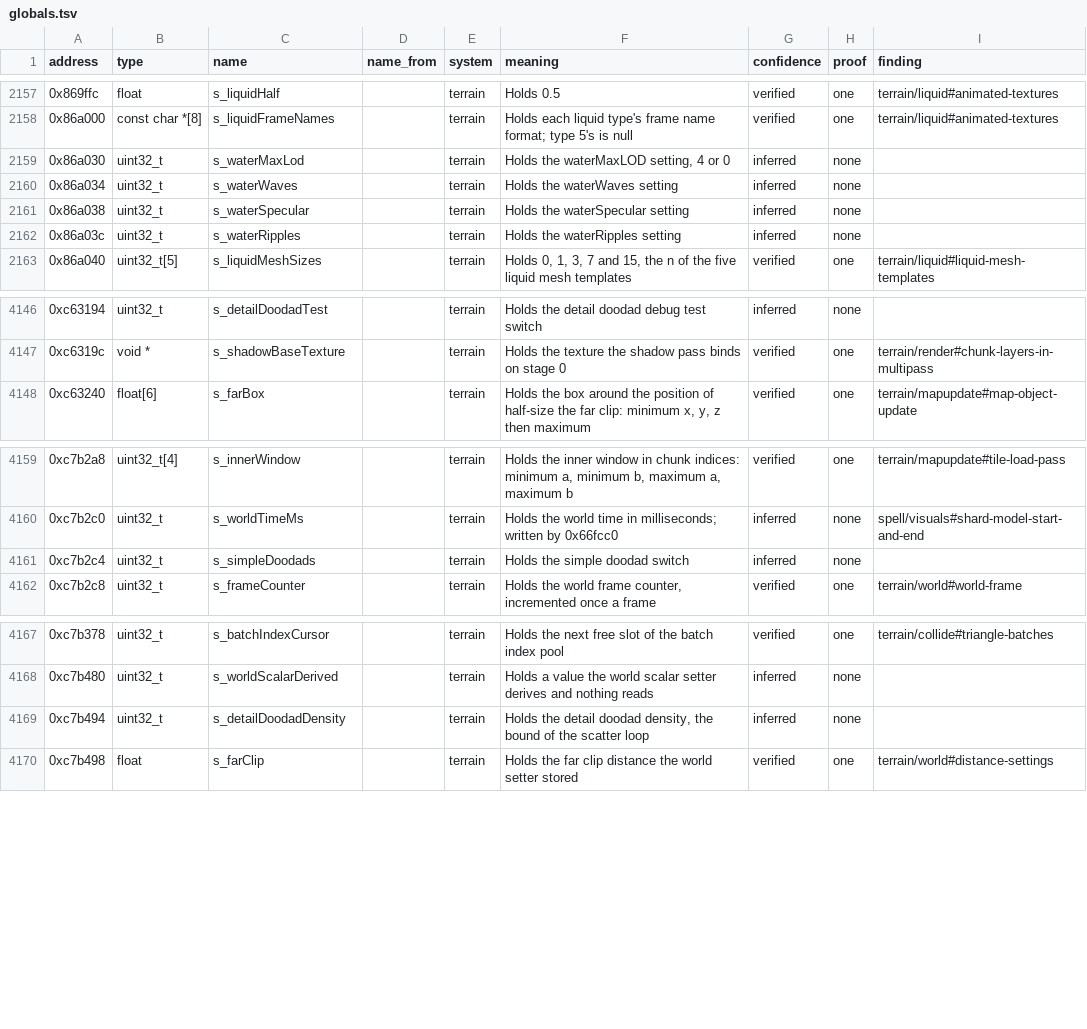
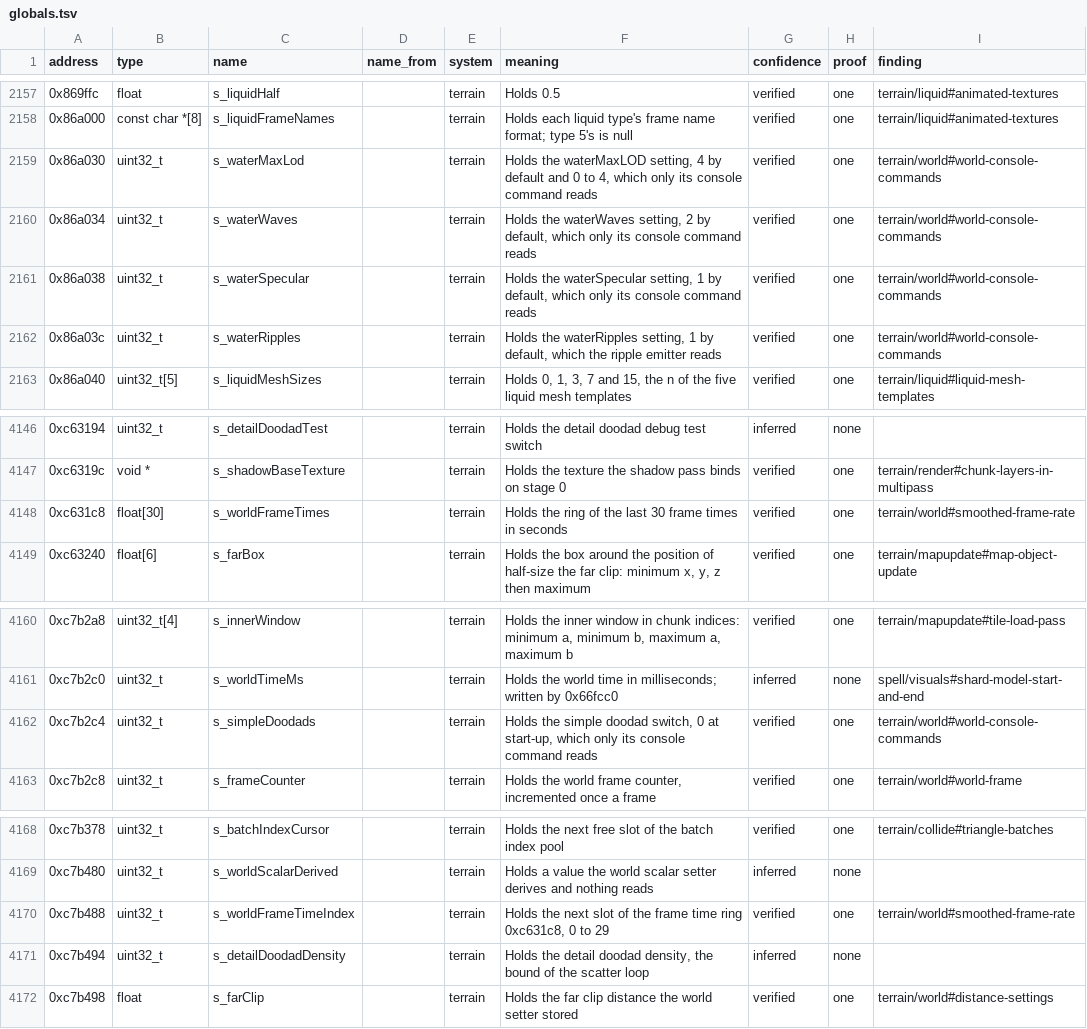
Before and after one commit to samwhosung/benilla-re, a TSV file: symbols/globals.tsv, drawn as a sheet; only a part is shown, gaps mark what is left out.

```diff
--- a/symbols/globals.tsv
+++ b/symbols/globals.tsv
@@ -2158,6 +2158,6 @@ address	type	name	name_from	system	meaning	confidence	proof	finding
 0x86a000	const char *[8]	s_liquidFrameNames		terrain	Holds each liquid type's frame name format; type 5's is null	verified	one	terrain/liquid#animated-textures
-0x86a030	uint32_t	s_waterMaxLod		terrain	Holds the waterMaxLOD setting, 4 or 0	inferred	none	
-0x86a034	uint32_t	s_waterWaves		terrain	Holds the waterWaves setting	inferred	none	
-0x86a038	uint32_t	s_waterSpecular		terrain	Holds the waterSpecular setting	inferred	none	
-0x86a03c	uint32_t	s_waterRipples		terrain	Holds the waterRipples setting	inferred	none	
+0x86a030	uint32_t	s_waterMaxLod		terrain	Holds the waterMaxLOD setting, 4 by default and 0 to 4, which only its console command reads	verified	one	terrain/world#world-console-commands
+0x86a034	uint32_t	s_waterWaves		terrain	Holds the waterWaves setting, 2 by default, which only its console command reads	verified	one	terrain/world#world-console-commands
+0x86a038	uint32_t	s_waterSpecular		terrain	Holds the waterSpecular setting, 1 by default, which only its console command reads	verified	one	terrain/world#world-console-commands
+0x86a03c	uint32_t	s_waterRipples		terrain	Holds the waterRipples setting, 1 by default, which the ripple emitter reads	verified	one	terrain/world#world-console-commands
 0x86a040	uint32_t[5]	s_liquidMeshSizes		terrain	Holds 0, 1, 3, 7 and 15, the n of the five liquid mesh templates	verified	one	terrain/liquid#liquid-mesh-templates
@@ -4147,2 +4147,3 @@ address	type	name	name_from	system	meaning	confidence	proof	finding
 0xc6319c	void *	s_shadowBaseTexture		terrain	Holds the texture the shadow pass binds on stage 0	verified	one	terrain/render#chunk-layers-in-multipass
+0xc631c8	float[30]	s_worldFrameTimes		terrain	Holds the ring of the last 30 frame times in seconds	verified	one	terrain/world#smoothed-frame-rate
 0xc63240	float[6]	s_farBox		terrain	Holds the box around the position of half-size the far clip: minimum x, y, z then maximum	verified	one	terrain/mapupdate#map-object-update
@@ -4160,3 +4161,3 @@ address	type	name	name_from	system	meaning	confidence	proof	finding
 0xc7b2c0	uint32_t	s_worldTimeMs		terrain	Holds the world time in milliseconds; written by 0x66fcc0	inferred	none	spell/visuals#shard-model-start-and-end
-0xc7b2c4	uint32_t	s_simpleDoodads		terrain	Holds the simple doodad switch	inferred	none	
+0xc7b2c4	uint32_t	s_simpleDoodads		terrain	Holds the simple doodad switch, 0 at start-up, which only its console command reads	verified	one	terrain/world#world-console-commands
 0xc7b2c8	uint32_t	s_frameCounter		terrain	Holds the world frame counter, incremented once a frame	verified	one	terrain/world#world-frame
@@ -4168,2 +4169,3 @@ address	type	name	name_from	system	meaning	confidence	proof	finding
 0xc7b480	uint32_t	s_worldScalarDerived		terrain	Holds a value the world scalar setter derives and nothing reads	inferred	none	
+0xc7b488	uint32_t	s_worldFrameTimeIndex		terrain	Holds the next slot of the frame time ring 0xc631c8, 0 to 29	verified	one	terrain/world#smoothed-frame-rate
 0xc7b494	uint32_t	s_detailDoodadDensity		terrain	Holds the detail doodad density, the bound of the scatter loop	inferred	none	
```
Also changed, not shown: 5 other files.
